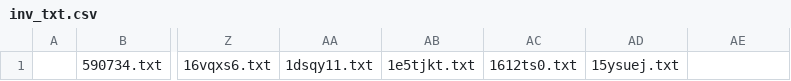
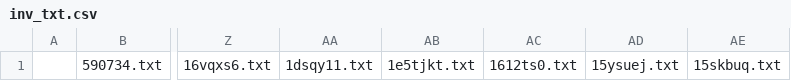
Before and after one commit to KChun510/MediaMind, a CSV file: tellTale/content_collection/redditCollection/reddit_content_format/invalid_files/inv_txt.csv, drawn as a sheet; only a part is shown, gaps mark what is left out; the diff names each change by its address in the sheet, - before the commit and + after, or states it on an @@ line.

```diff
--- a/tellTale/content_collection/redditCollection/reddit_content_format/invalid_files/inv_txt.csv
+++ b/tellTale/content_collection/redditCollection/reddit_content_format/invalid_files/inv_txt.csv
-AE1: (empty)
+AE1: 15skbuq.txt
```
Also changed, not shown: 7 other files.
